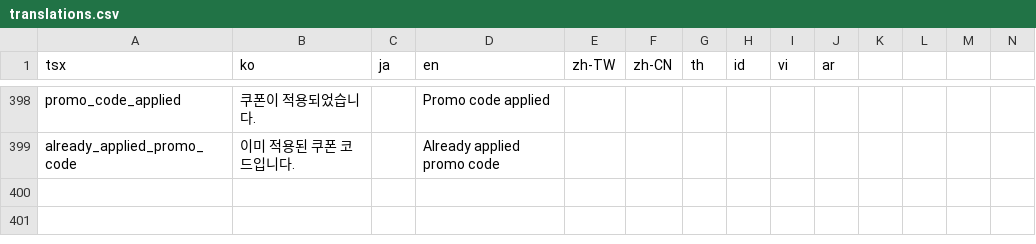
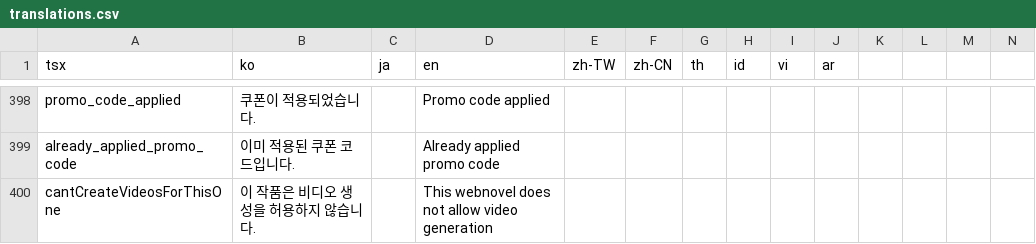
Before and after one commit to rafi-isakh/animation-studio, a CSV file: public/translations.csv, drawn as a sheet; only a part is shown, gaps mark what is left out; rows hold the shown columns only; the diff names each change by its address in the sheet, - before the commit and + after, or states it on an @@ line.

Commit message:
Fix chapter navigation paths and enforce video creation restrictions
- Updated chapter navigation URLs to include webnovel ID for consistency
- Refactored header logic to properly track premium/free novel state
- Removed unnecessary functions and redundant logic in Header.tsx
- Fixed bottom navigation hiding logic using regex for better reliability
- Implemented video creation restriction: prevents generating videos for webnovels that do not allow it
- Added missing translation for video restriction message

```diff
--- a/public/translations.csv
+++ b/public/translations.csv
+row 400: cantCreateVideosForThisOne | 이 작품은 비디오 생성을 허용하지 않습니다. |  | This webnovel does not allow video generation
```
Also changed, not shown: 7 other files.
